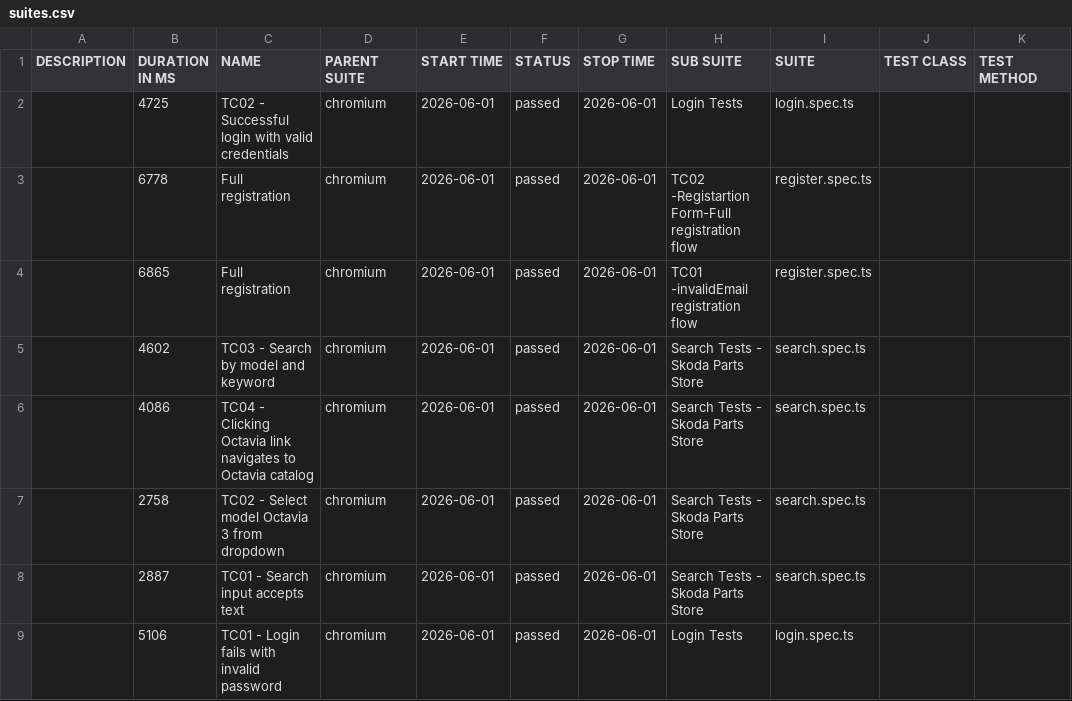
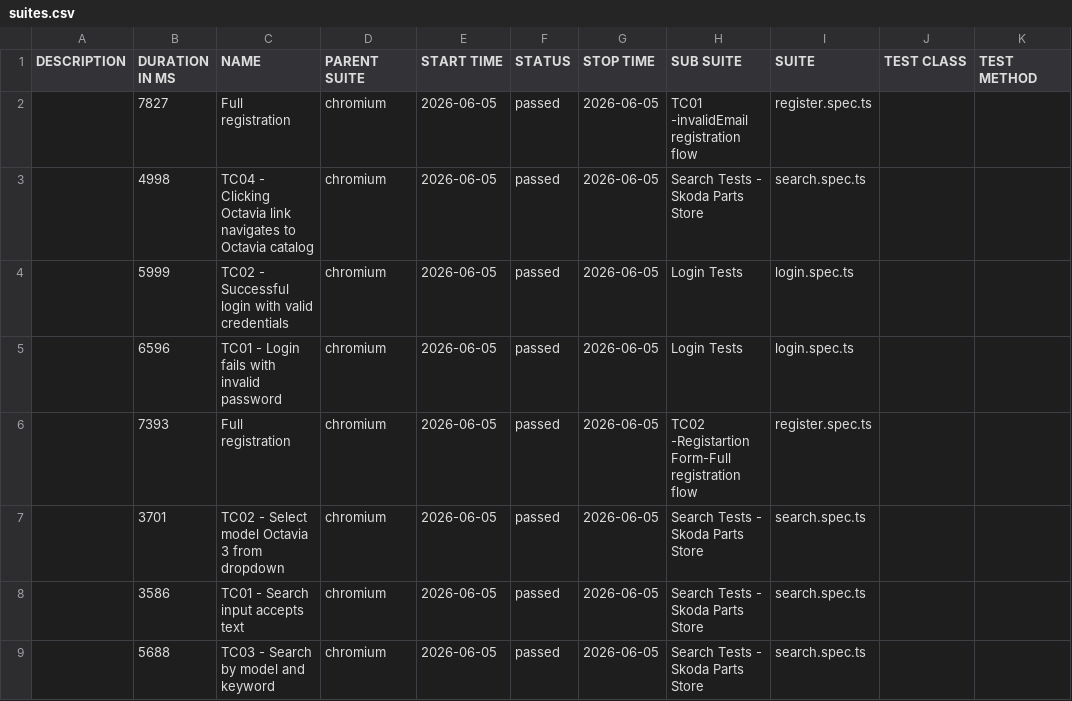
Before and after one commit to hubautomation2026/playwrightprojectglobal, a CSV file: allure-report/data/suites.csv, drawn as a sheet.

```diff
--- a/allure-report/data/suites.csv
+++ b/allure-report/data/suites.csv
@@ -1,9 +1,9 @@
 "DESCRIPTION","DURATION IN MS","NAME","PARENT SUITE","START TIME","STATUS","STOP TIME","SUB SUITE","SUITE","TEST CLASS","TEST METHOD"
-"","4725","TC02 - Successful login with valid credentials","chromium","2026-06-01","passed","2026-06-01","Login Tests","login.spec.ts","",""
-"","6778","Full registration","chromium","2026-06-01","passed","2026-06-01","TC02 -Registartion Form-Full registration flow","register.spec.ts","",""
-"","6865","Full registration","chromium","2026-06-01","passed","2026-06-01","TC01 -invalidEmail registration flow","register.spec.ts","",""
-"","4602","TC03 - Search by model and keyword","chromium","2026-06-01","passed","2026-06-01","Search Tests - Skoda Parts Store","search.spec.ts","",""
-"","4086","TC04 - Clicking Octavia link navigates to Octavia catalog","chromium","2026-06-01","passed","2026-06-01","Search Tests - Skoda Parts Store","search.spec.ts","",""
-"","2758","TC02 - Select model Octavia 3 from dropdown","chromium","2026-06-01","passed","2026-06-01","Search Tests - Skoda Parts Store","search.spec.ts","",""
-"","2887","TC01 - Search input accepts text","chromium","2026-06-01","passed","2026-06-01","Search Tests - Skoda Parts Store","search.spec.ts","",""
-"","5106","TC01 - Login fails with invalid password","chromium","2026-06-01","passed","2026-06-01","Login Tests","login.spec.ts","",""
+"","7827","Full registration","chromium","2026-06-05","passed","2026-06-05","TC01 -invalidEmail registration flow","register.spec.ts","",""
+"","4998","TC04 - Clicking Octavia link navigates to Octavia catalog","chromium","2026-06-05","passed","2026-06-05","Search Tests - Skoda Parts Store","search.spec.ts","",""
+"","5999","TC02 - Successful login with valid credentials","chromium","2026-06-05","passed","2026-06-05","Login Tests","login.spec.ts","",""
+"","6596","TC01 - Login fails with invalid password","chromium","2026-06-05","passed","2026-06-05","Login Tests","login.spec.ts","",""
+"","7393","Full registration","chromium","2026-06-05","passed","2026-06-05","TC02 -Registartion Form-Full registration flow","register.spec.ts","",""
+"","3701","TC02 - Select model Octavia 3 from dropdown","chromium","2026-06-05","passed","2026-06-05","Search Tests - Skoda Parts Store","search.spec.ts","",""
+"","3586","TC01 - Search input accepts text","chromium","2026-06-05","passed","2026-06-05","Search Tests - Skoda Parts Store","search.spec.ts","",""
+"","5688","TC03 - Search by model and keyword","chromium","2026-06-05","passed","2026-06-05","Search Tests - Skoda Parts Store","search.spec.ts","",""
```
Also changed, not shown: 46 other files.
